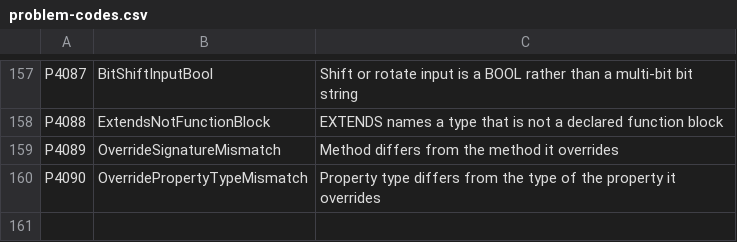
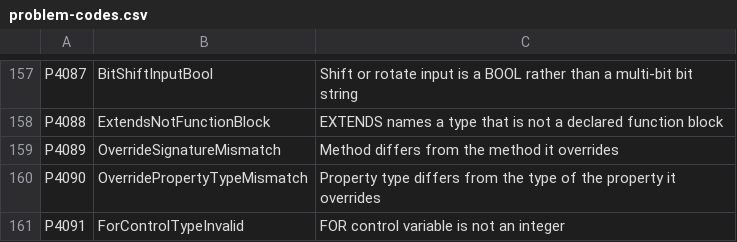
Before and after one commit to ironplc/ironplc, a CSV file: compiler/problems/resources/problem-codes.csv, drawn as a sheet; only a part is shown, gaps mark what is left out.

```diff
--- a/compiler/problems/resources/problem-codes.csv
+++ b/compiler/problems/resources/problem-codes.csv
@@ -160 +160,2 @@ P4089,OverrideSignatureMismatch,Method differs from the method it overrides
 P4090,OverridePropertyTypeMismatch,Property type differs from the type of the property it overrides
+P4091,ForControlTypeInvalid,FOR control variable is not an integer
```
Also changed, not shown: 6 other files.
